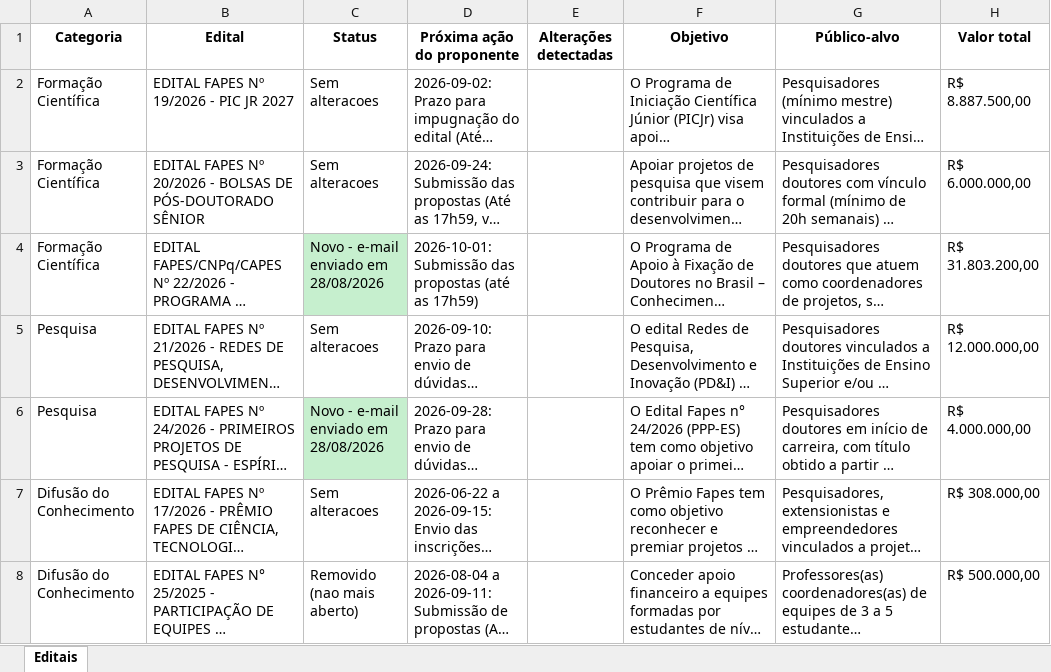
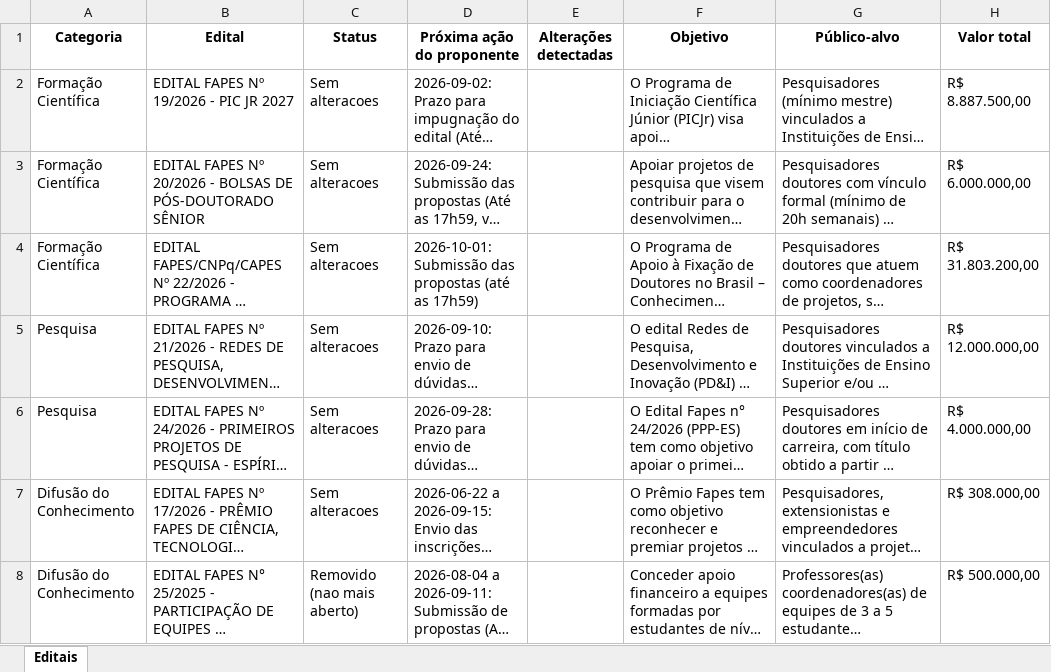
Before and after one commit to nadiacmoreira2003/editais_fapes, an Excel workbook: editais_fapes/_extracao.xlsx, sheet Editais, drawn as a sheet; only a part is shown; long unchanged cells end in …; values as stored, in another font and other column widths than the file's, no borders; the diff covers the shown part only; the diff names each change by its address in the sheet, - before the commit and + after, or states it on an @@ line.

```diff
--- a/editais_fapes/_extracao.xlsx (sheet Editais)
+++ b/editais_fapes/_extracao.xlsx (sheet Editais)
-C4 (Status): Novo - e-mail enviado em 28/08/2026
+C4 (Status): Sem alteracoes
-C4 fill: #C6EFCE
+C4 fill: none
-C6 (Status): Novo - e-mail enviado em 28/08/2026
+C6 (Status): Sem alteracoes
-C6 fill: #C6EFCE
+C6 fill: none
```
Also changed, not shown: 1 added row, 2 edited cells and cell formats elsewhere in this sheet, 3 other files.
